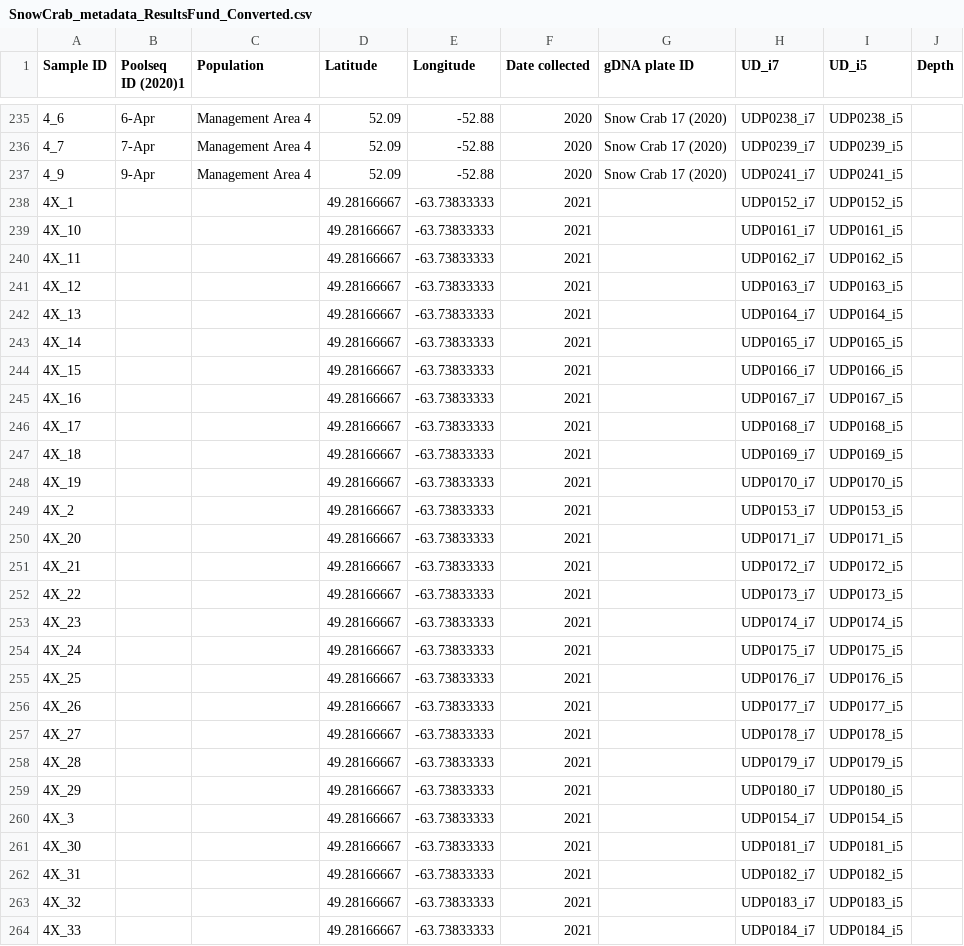
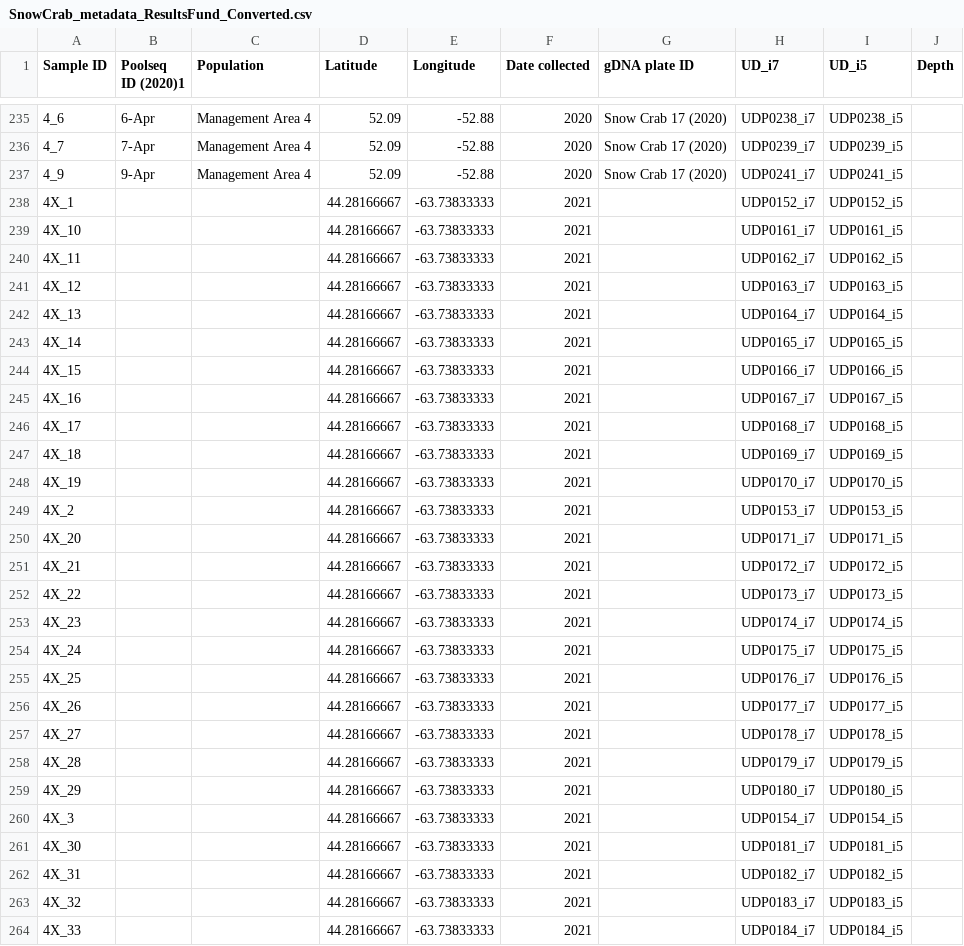
Before and after one commit to NickJeff13/SnowCrabGenomics, a CSV file: data/SnowCrab_metadata_ResultsFund_Converted.csv, drawn as a sheet; only a part is shown, gaps mark what is left out; the diff covers the shown part only.

Commit message:
updated metadata

```diff
--- a/data/SnowCrab_metadata_ResultsFund_Converted.csv
+++ b/data/SnowCrab_metadata_ResultsFund_Converted.csv
@@ -237,28 +237,28 @@ Sample ID,Poolseq ID (2020)1,Population,Latitude,Longitude,Date collected,gDNA p
 4_9,9-Apr,Management Area 4,52.09,-52.88,2020,Snow Crab 17 (2020),UDP0241_i7,UDP0241_i5,
-4X_1,,,49.28166667,-63.73833333,2021,,UDP0152_i7,UDP0152_i5,
-4X_10,,,49.28166667,-63.73833333,2021,,UDP0161_i7,UDP0161_i5,
-4X_11,,,49.28166667,-63.73833333,2021,,UDP0162_i7,UDP0162_i5,
-4X_12,,,49.28166667,-63.73833333,2021,,UDP0163_i7,UDP0163_i5,
-4X_13,,,49.28166667,-63.73833333,2021,,UDP0164_i7,UDP0164_i5,
-4X_14,,,49.28166667,-63.73833333,2021,,UDP0165_i7,UDP0165_i5,
-4X_15,,,49.28166667,-63.73833333,2021,,UDP0166_i7,UDP0166_i5,
-4X_16,,,49.28166667,-63.73833333,2021,,UDP0167_i7,UDP0167_i5,
-4X_17,,,49.28166667,-63.73833333,2021,,UDP0168_i7,UDP0168_i5,
-4X_18,,,49.28166667,-63.73833333,2021,,UDP0169_i7,UDP0169_i5,
-4X_19,,,49.28166667,-63.73833333,2021,,UDP0170_i7,UDP0170_i5,
-4X_2,,,49.28166667,-63.73833333,2021,,UDP0153_i7,UDP0153_i5,
-4X_20,,,49.28166667,-63.73833333,2021,,UDP0171_i7,UDP0171_i5,
-4X_21,,,49.28166667,-63.73833333,2021,,UDP0172_i7,UDP0172_i5,
-4X_22,,,49.28166667,-63.73833333,2021,,UDP0173_i7,UDP0173_i5,
-4X_23,,,49.28166667,-63.73833333,2021,,UDP0174_i7,UDP0174_i5,
-4X_24,,,49.28166667,-63.73833333,2021,,UDP0175_i7,UDP0175_i5,
-4X_25,,,49.28166667,-63.73833333,2021,,UDP0176_i7,UDP0176_i5,
-4X_26,,,49.28166667,-63.73833333,2021,,UDP0177_i7,UDP0177_i5,
-4X_27,,,49.28166667,-63.73833333,2021,,UDP0178_i7,UDP0178_i5,
-4X_28,,,49.28166667,-63.73833333,2021,,UDP0179_i7,UDP0179_i5,
-4X_29,,,49.28166667,-63.73833333,2021,,UDP0180_i7,UDP0180_i5,
-4X_3,,,49.28166667,-63.73833333,2021,,UDP0154_i7,UDP0154_i5,
-4X_30,,,49.28166667,-63.73833333,2021,,UDP0181_i7,UDP0181_i5,
-4X_31,,,49.28166667,-63.73833333,2021,,UDP0182_i7,UDP0182_i5,
-4X_32,,,49.28166667,-63.73833333,2021,,UDP0183_i7,UDP0183_i5,
-4X_33,,,49.28166667,-63.73833333,2021,,UDP0184_i7,UDP0184_i5,
+4X_1,,,44.28166667,-63.73833333,2021,,UDP0152_i7,UDP0152_i5,
+4X_10,,,44.28166667,-63.73833333,2021,,UDP0161_i7,UDP0161_i5,
+4X_11,,,44.28166667,-63.73833333,2021,,UDP0162_i7,UDP0162_i5,
+4X_12,,,44.28166667,-63.73833333,2021,,UDP0163_i7,UDP0163_i5,
+4X_13,,,44.28166667,-63.73833333,2021,,UDP0164_i7,UDP0164_i5,
+4X_14,,,44.28166667,-63.73833333,2021,,UDP0165_i7,UDP0165_i5,
+4X_15,,,44.28166667,-63.73833333,2021,,UDP0166_i7,UDP0166_i5,
+4X_16,,,44.28166667,-63.73833333,2021,,UDP0167_i7,UDP0167_i5,
+4X_17,,,44.28166667,-63.73833333,2021,,UDP0168_i7,UDP0168_i5,
+4X_18,,,44.28166667,-63.73833333,2021,,UDP0169_i7,UDP0169_i5,
+4X_19,,,44.28166667,-63.73833333,2021,,UDP0170_i7,UDP0170_i5,
+4X_2,,,44.28166667,-63.73833333,2021,,UDP0153_i7,UDP0153_i5,
+4X_20,,,44.28166667,-63.73833333,2021,,UDP0171_i7,UDP0171_i5,
+4X_21,,,44.28166667,-63.73833333,2021,,UDP0172_i7,UDP0172_i5,
+4X_22,,,44.28166667,-63.73833333,2021,,UDP0173_i7,UDP0173_i5,
+4X_23,,,44.28166667,-63.73833333,2021,,UDP0174_i7,UDP0174_i5,
+4X_24,,,44.28166667,-63.73833333,2021,,UDP0175_i7,UDP0175_i5,
+4X_25,,,44.28166667,-63.73833333,2021,,UDP0176_i7,UDP0176_i5,
+4X_26,,,44.28166667,-63.73833333,2021,,UDP0177_i7,UDP0177_i5,
+4X_27,,,44.28166667,-63.73833333,2021,,UDP0178_i7,UDP0178_i5,
+4X_28,,,44.28166667,-63.73833333,2021,,UDP0179_i7,UDP0179_i5,
+4X_29,,,44.28166667,-63.73833333,2021,,UDP0180_i7,UDP0180_i5,
+4X_3,,,44.28166667,-63.73833333,2021,,UDP0154_i7,UDP0154_i5,
+4X_30,,,44.28166667,-63.73833333,2021,,UDP0181_i7,UDP0181_i5,
+4X_31,,,44.28166667,-63.73833333,2021,,UDP0182_i7,UDP0182_i5,
+4X_32,,,44.28166667,-63.73833333,2021,,UDP0183_i7,UDP0183_i5,
+4X_33,,,44.28166667,-63.73833333,2021,,UDP0184_i7,UDP0184_i5,
```
Also changed, not shown: 8 edited cells elsewhere in this file, 1 other file.
